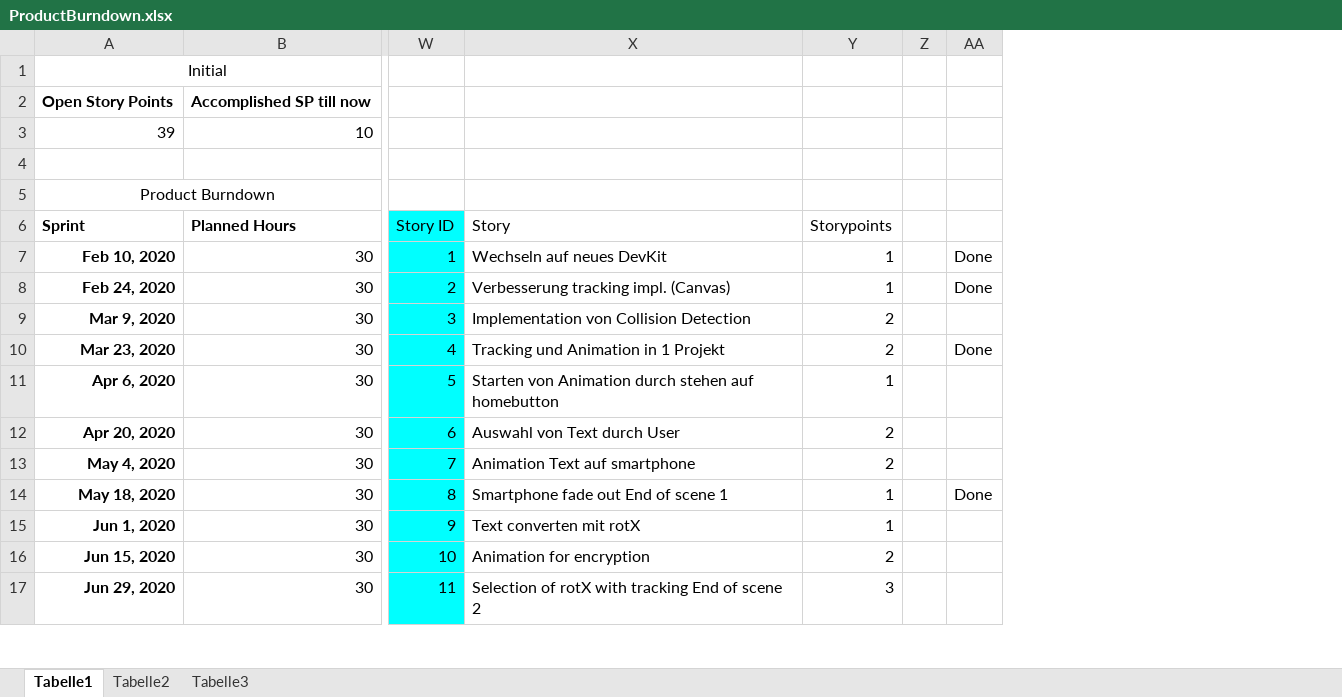
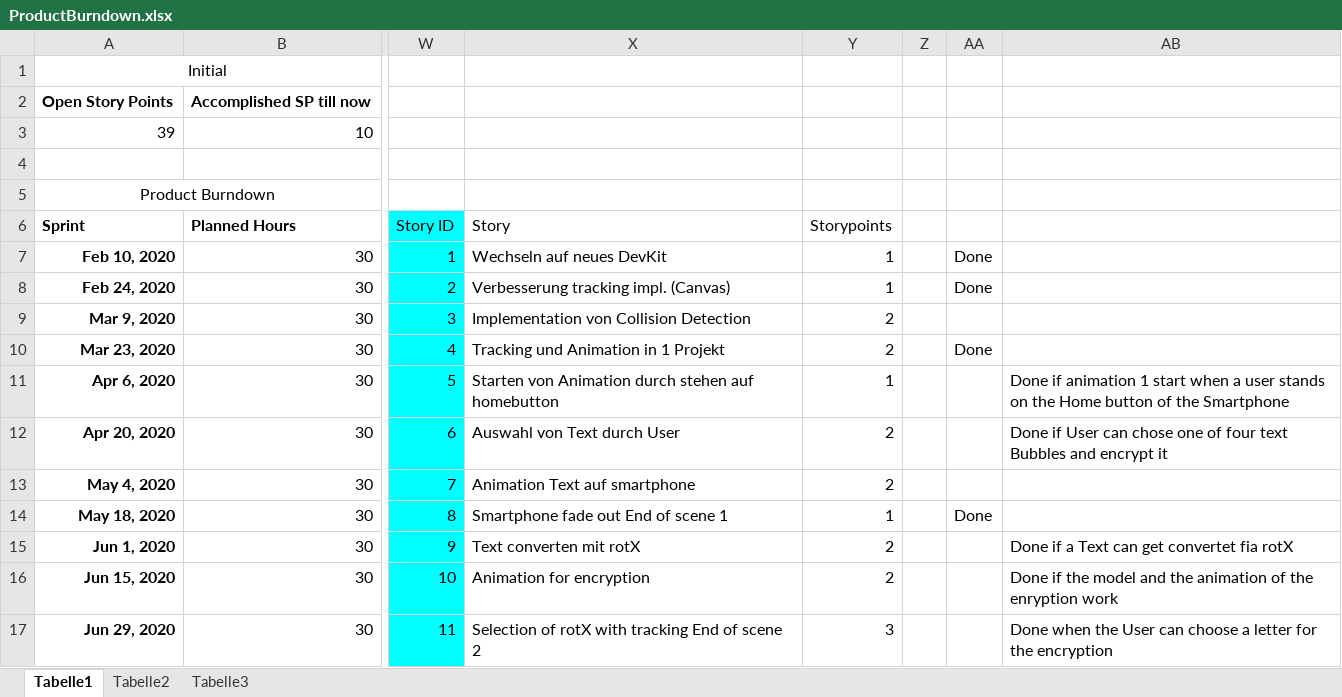
Before and after one commit to MohammedKevin/Horizono, an Excel workbook: ProductBurndown.xlsx, sheet Tabelle1, drawn as a sheet; only a part is shown, gaps mark what is left out; values as stored, in another font and other column widths than the file's, no borders; charts and pictures not drawn; the diff names each change by its address in the sheet, - before the commit and + after, or states it on an @@ line.

Commit message:
pm sheet

```diff
--- a/ProductBurndown.xlsx (sheet Tabelle1)
+++ b/ProductBurndown.xlsx (sheet Tabelle1)
+column AB, rows 11-17: Done if animation 1 start when a user stands on the Home button of the Smartphone | Done if User can chose one of four text Bubbles and encrypt it |  |  | Done if a Text can get convertet fia rotX | Done if the model and the animation of the enryption work | Done when the User can choose a letter for the encryption
-Y15 (Storypoints): 1
+Y15 (Storypoints): 2
```
Also changed, not shown: charts or pictures, 1 other file.
